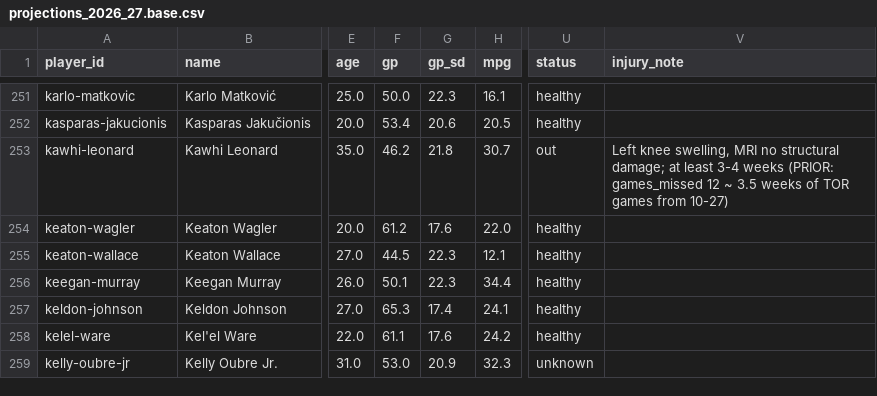
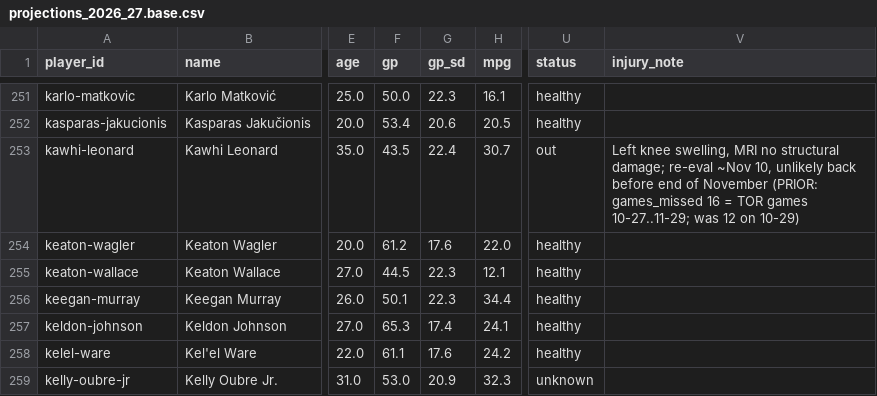
Before and after one commit to hmku/nba, a CSV file: data/processed/projections_2026_27.base.csv, drawn as a sheet; only a part is shown, gaps mark what is left out; the diff names each change by its address in the sheet, - before the commit and + after, or states it on an @@ line.

```diff
--- a/data/processed/projections_2026_27.base.csv
+++ b/data/processed/projections_2026_27.base.csv
-F253 (gp): 46.2
+F253 (gp): 43.5
-G253 (gp_sd): 21.8
+G253 (gp_sd): 22.4
-V253 (injury_note): …structural damage; at least 3-4 weeks (PRIOR: games_missed 12 ~ 3.5 weeks of TOR games from 10-27)
+V253 (injury_note): …structural damage; re-eval ~Nov 10, unlikely back before end of November (PRIOR: games_missed 16 = TOR games 10-27..11-29; was 12 on 10-29)
```
Also changed, not shown: data/manual/player_overrides_2026_27.csv, data/processed/projections_2026_27.csv, 16 other files.
